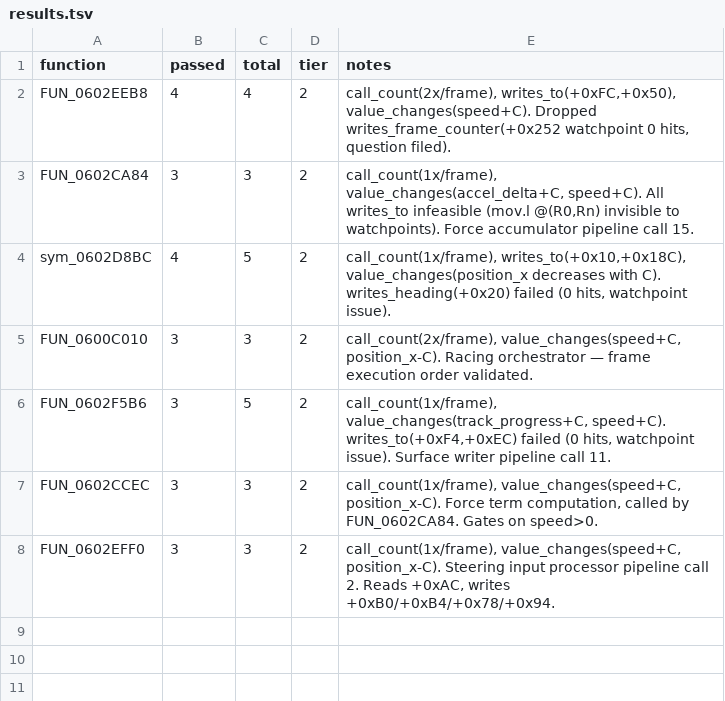
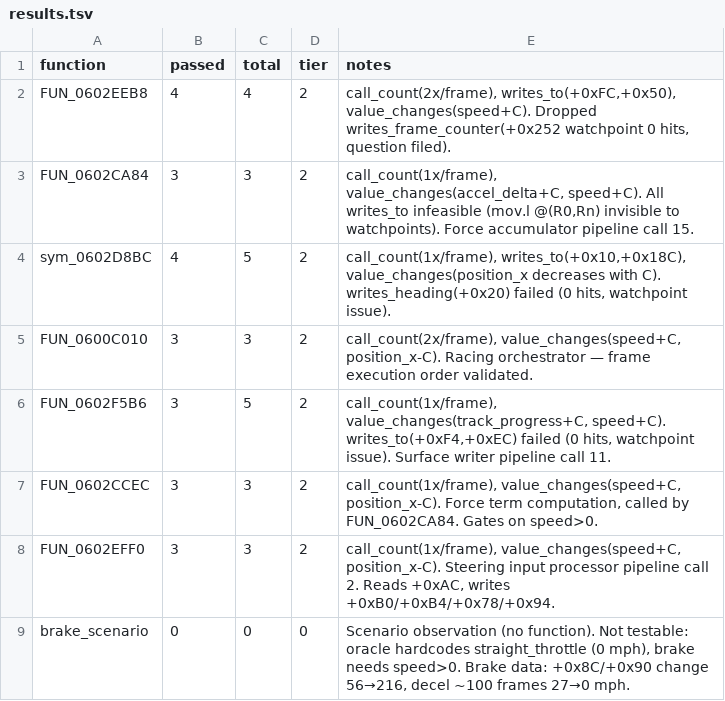
Before and after one commit to AJBats/saturn-daytona-usa-re, a TSV file: workstreams/auto_re/results.tsv, drawn as a sheet; the diff names each change by its address in the sheet, - before the commit and + after, or states it on an @@ line.

```diff
--- a/workstreams/auto_re/results.tsv
+++ b/workstreams/auto_re/results.tsv
+row 9: brake_scenario | 0 | 0 | 0 | Scenario observation (no function). Not testable: oracle hardcodes straight_throttle (0 mph), brake needs speed>0. Brake data: +0x8C/+0x90 change 56→216, decel ~100 frames 27→0 mph.
```
